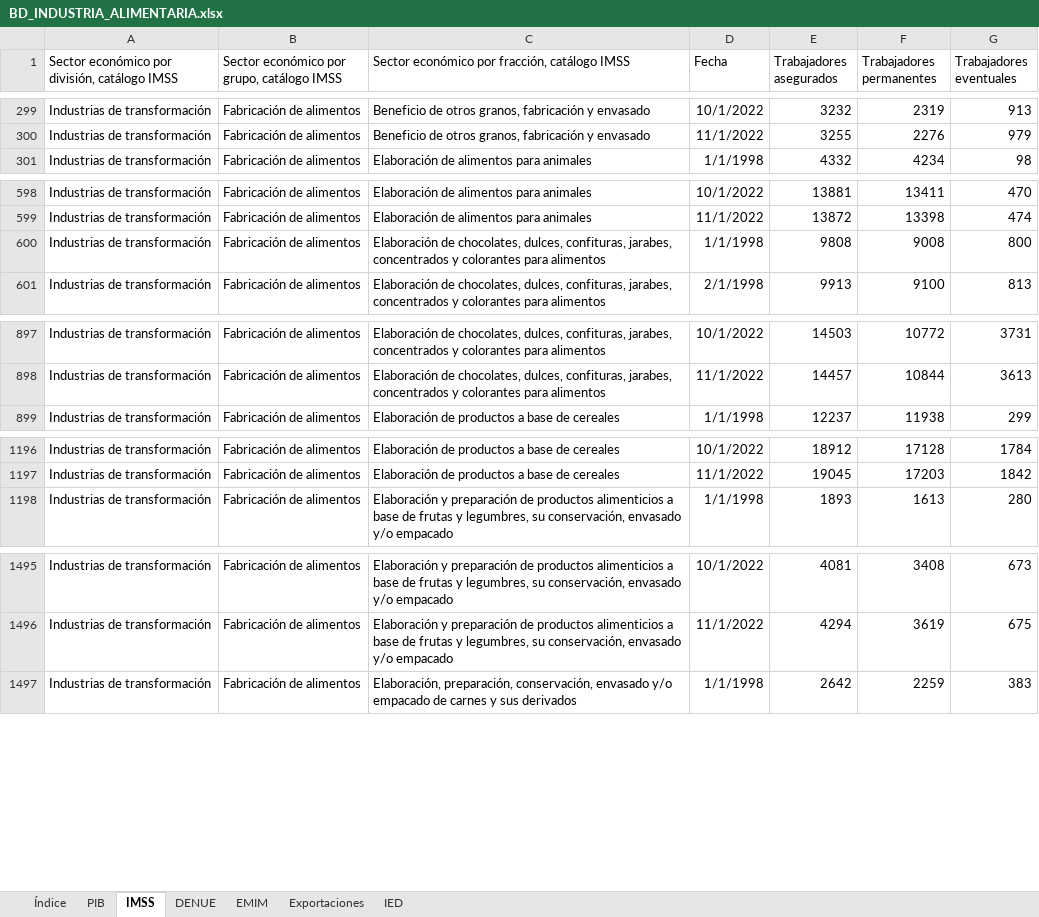
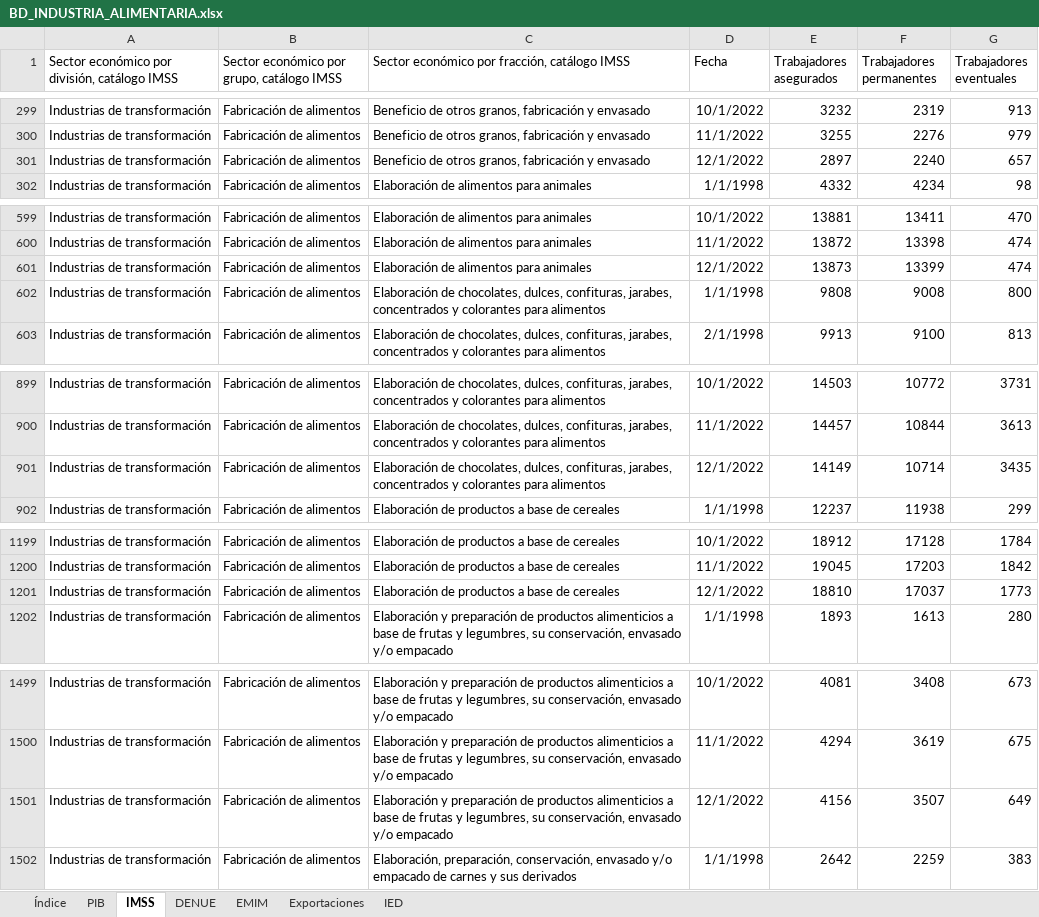
Before and after one commit to DIEEF/SEJ, an Excel workbook: sej_datos/BD_INDUSTRIA_ALIMENTARIA.xlsx, sheet IMSS, drawn as a sheet; only a part is shown, gaps mark what is left out; values as stored, in another font and other column widths than the file's, no borders; the diff covers the shown part only; the diff names each change by its address in the sheet, - before the commit and + after, or states it on an @@ line.

```diff
--- a/sej_datos/BD_INDUSTRIA_ALIMENTARIA.xlsx (sheet IMSS)
+++ b/sej_datos/BD_INDUSTRIA_ALIMENTARIA.xlsx (sheet IMSS)
+row 301: Industrias de transformación | Fabricación de alimentos | Beneficio de otros granos, fabricación y envasado | 12/1/2022 | 2897 | 2240 | 657
+row 601: Industrias de transformación | Fabricación de alimentos | Elaboración de alimentos para animales | 12/1/2022 | 13873 | 13399 | 474
+row 901: Industrias de transformación | Fabricación de alimentos | Elaboración de chocolates, dulces, confituras, jarabes, concentrados y colorantes para alimentos | 12/1/2022 | 14149 | 10714 | 3435
+row 1201: Industrias de transformación | Fabricación de alimentos | Elaboración de productos a base de cereales | 12/1/2022 | 18810 | 17037 | 1773
+row 1501: Industrias de transformación | Fabricación de alimentos | Elaboración y preparación de productos alimenticios a base de frutas y legumbres, su conservación, envasado y/o empacado | 12/1/2022 | 4156 | 3507 | 649
```
Also changed, not shown: 11 added rows elsewhere in this sheet, sheet EMIM, sheet Índice, sej_datos/BD_INDUSTRIA_BEBIDASYTABACO.xlsx, sej_datos/BD_INDUSTRIA_ELECTRONICA.xlsx, 22 other files.
